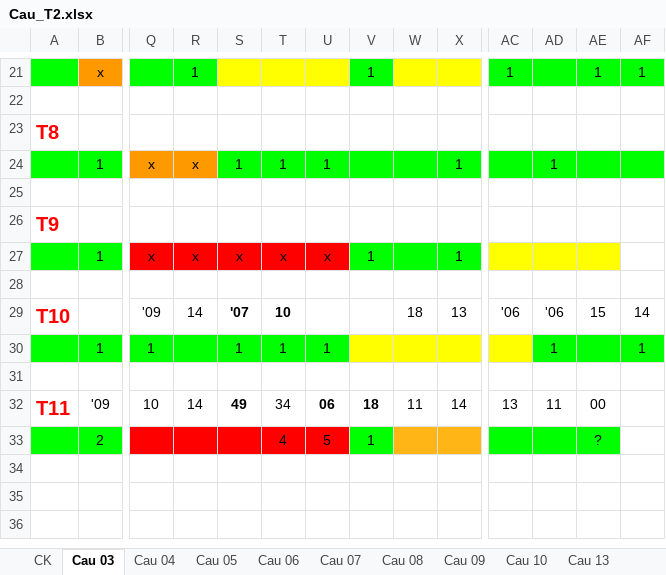
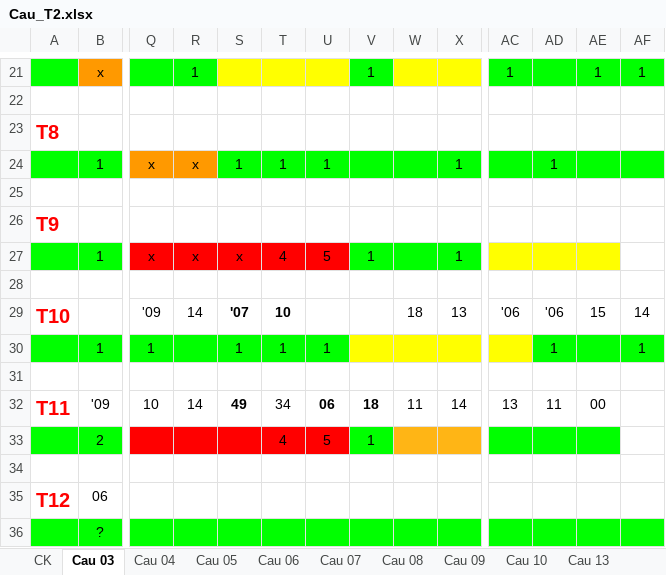
Before and after one commit to nampq/science, an Excel workbook: MakeMoney/Thong_Ke/xls/Cau_T2.xlsx, sheet Cau 03, drawn as a sheet; only a part is shown, gaps mark what is left out; values as stored, in another font and other column widths than the file's, no borders; rows hold the shown columns only; the diff names each change by its address in the sheet, - before the commit and + after, or states it on an @@ line.

```diff
--- a/MakeMoney/Thong_Ke/xls/Cau_T2.xlsx (sheet Cau 03)
+++ b/MakeMoney/Thong_Ke/xls/Cau_T2.xlsx (sheet Cau 03)
-T27: x
+T27: 4
-U27: x
+U27: 5
-AE33: ?
+AE33: (empty)
+row 34: (empty)
+row 35: T12 | 06
+row 36:  | ?
```
Also changed, not shown: sheet Cau 16, sheet Cau 09, sheet Cau 07, sheet Cau 13, sheet Cau 04, sheet Cau 08, 3 more sheets, MakeMoney/Thong_Ke/xls/RATE 2013.xlsx, 13 other files.
